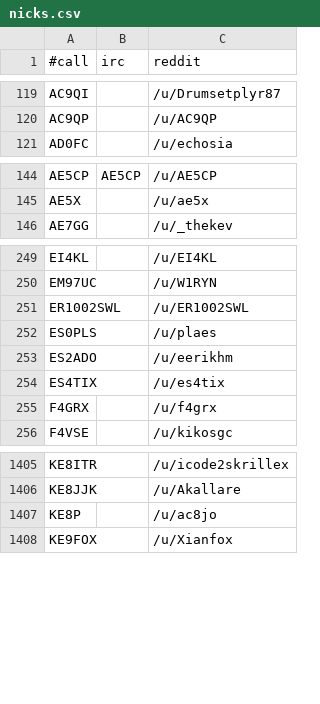
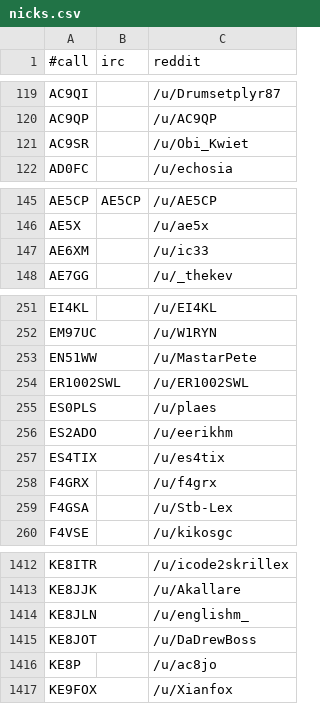
Before and after one commit to molo1134/qrmbot, a CSV file: lib/nicks.csv, drawn as a sheet; only a part is shown, gaps mark what is left out; the diff covers the shown part only; the diff names each change by its address in the sheet, - before the commit and + after, or states it on an @@ line.

Commit message:
scrape

```diff
--- a/lib/nicks.csv
+++ b/lib/nicks.csv
+row 121: AC9SR |  | /u/Obi_Kwiet
+row 147: AE6XM |  | /u/ic33
+row 253: EN51WW |  | /u/MastarPete
+row 259: F4GSA |  | /u/Stb-Lex
+row 1414: KE8JLN |  | /u/englishm_
+row 1415: KE8JOT |  | /u/DaDrewBoss
```
Also changed, not shown: 7 added rows elsewhere in this file.
